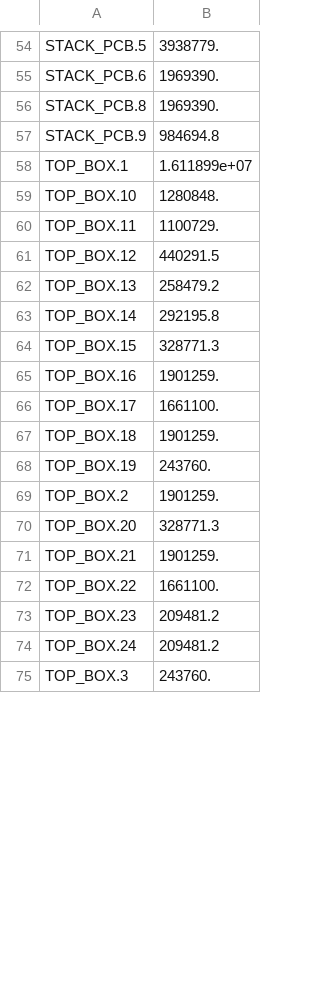
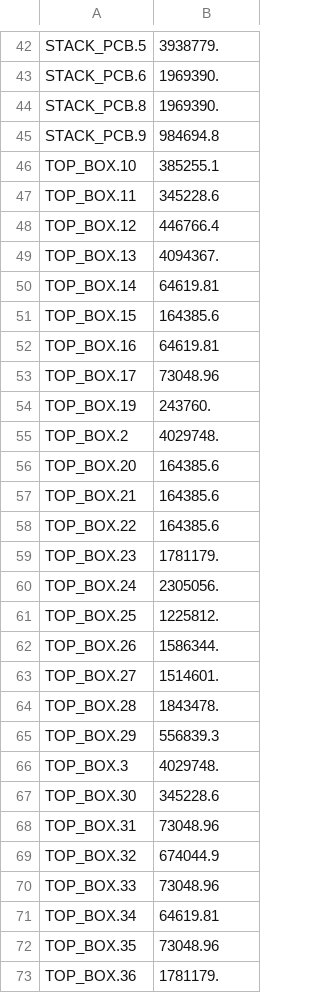
Before and after one commit to bpar907/APSS-2-Thermal-TXRX, a CSV file: case0_mass_node.csv, drawn as a sheet; only a part is shown, gaps mark what is left out; the diff covers the shown part only.

```diff
--- a/case0_mass_node.csv
+++ b/case0_mass_node.csv
@@ -57,19 +45,29 @@ STACK_PCB.8,1969390.
 STACK_PCB.9,984694.8
-TOP_BOX.1,1.611899e+07
-TOP_BOX.10,1280848.
-TOP_BOX.11,1100729.
-TOP_BOX.12,440291.5
-TOP_BOX.13,258479.2
-TOP_BOX.14,292195.8
-TOP_BOX.15,328771.3
-TOP_BOX.16,1901259.
-TOP_BOX.17,1661100.
-TOP_BOX.18,1901259.
+TOP_BOX.10,385255.1
+TOP_BOX.11,345228.6
+TOP_BOX.12,446766.4
+TOP_BOX.13,4094367.
+TOP_BOX.14,64619.81
+TOP_BOX.15,164385.6
+TOP_BOX.16,64619.81
+TOP_BOX.17,73048.96
 TOP_BOX.19,243760.
-TOP_BOX.2,1901259.
-TOP_BOX.20,328771.3
-TOP_BOX.21,1901259.
-TOP_BOX.22,1661100.
-TOP_BOX.23,209481.2
-TOP_BOX.24,209481.2
-TOP_BOX.3,243760.
+TOP_BOX.2,4029748.
+TOP_BOX.20,164385.6
+TOP_BOX.21,164385.6
+TOP_BOX.22,164385.6
+TOP_BOX.23,1781179.
+TOP_BOX.24,2305056.
+TOP_BOX.25,1225812.
+TOP_BOX.26,1586344.
+TOP_BOX.27,1514601.
+TOP_BOX.28,1843478.
+TOP_BOX.29,556839.3
+TOP_BOX.3,4029748.
+TOP_BOX.30,345228.6
+TOP_BOX.31,73048.96
+TOP_BOX.32,674044.9
+TOP_BOX.33,73048.96
+TOP_BOX.34,64619.81
+TOP_BOX.35,73048.96
+TOP_BOX.36,1781179.
```
Also changed, not shown: 8 added rows, 17 removed rows and 19 edited cells elsewhere in this file, 41 other files.
